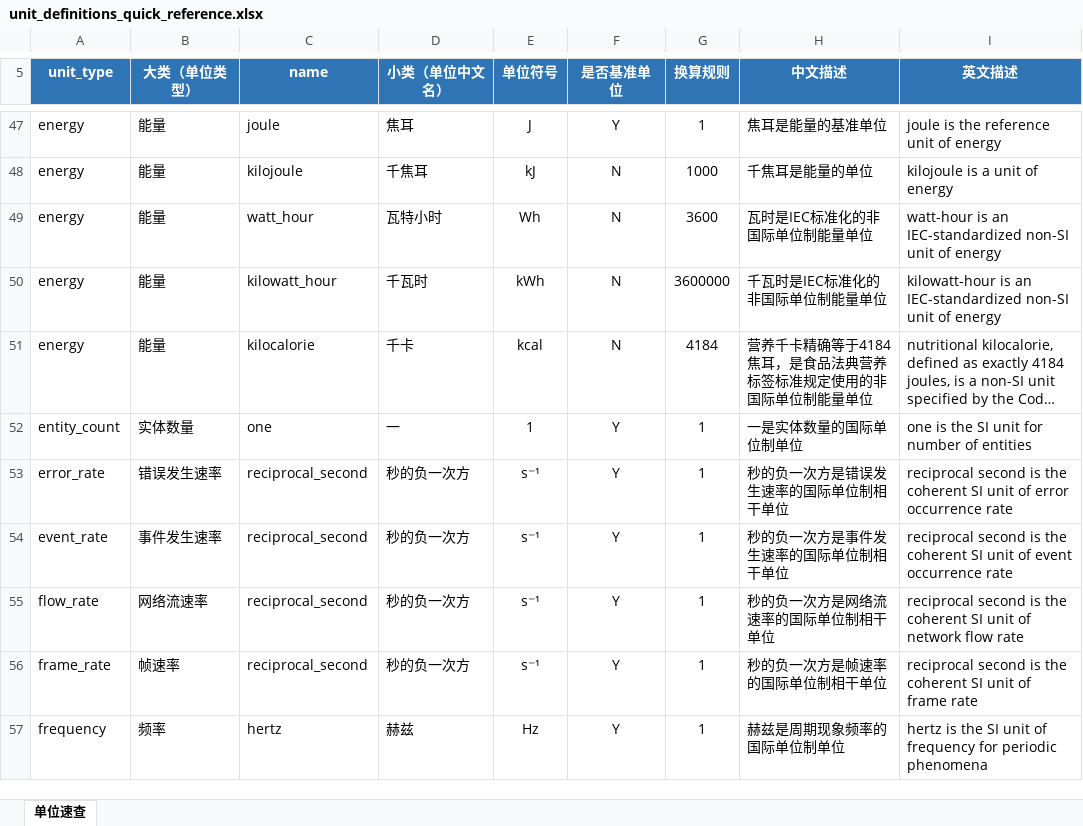
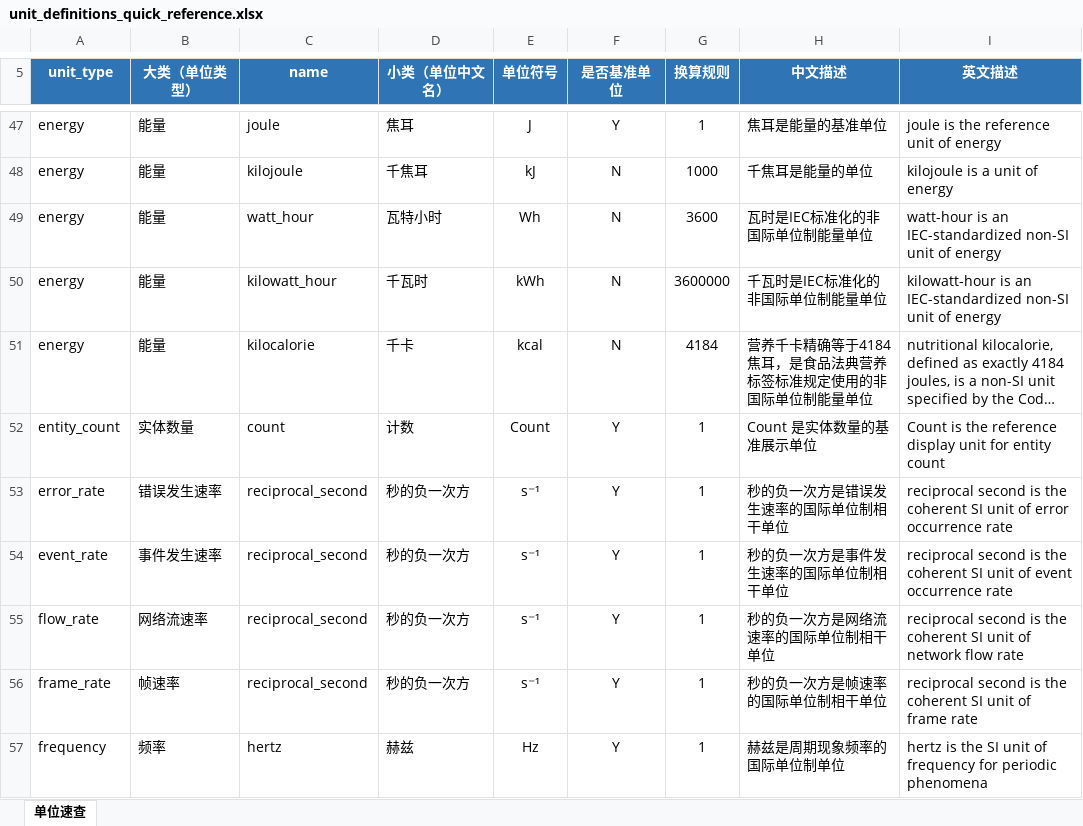
Before and after one commit to F-Rockman/other_files, an Excel workbook: unit_definitions/unit_definitions_quick_reference.xlsx, sheet 单位速查, drawn as a sheet; only a part is shown, gaps mark what is left out; long unchanged cells end in …; values as stored, in another font and other column widths than the file's, no borders; conditional formats and table styles not drawn; the diff names each change by its address in the sheet, - before the commit and + after, or states it on an @@ line.

Commit message:
Use Count for entity count display unit

```diff
--- a/unit_definitions/unit_definitions_quick_reference.xlsx (sheet 单位速查)
+++ b/unit_definitions/unit_definitions_quick_reference.xlsx (sheet 单位速查)
-C52 (name): one
+C52 (name): count
-D52 (小类（单位中文名）): 一
+D52 (小类（单位中文名）): 计数
-E52 (单位符号): 1
+E52 (单位符号): Count
-H52 (中文描述): 一是实体数量的国际单位制单位
+H52 (中文描述): Count 是实体数量的基准展示单位
-I52 (英文描述): one is the SI unit for number of entities
+I52 (英文描述): Count is the reference display unit for entity count
```
Also changed, not shown: 2 other files.
